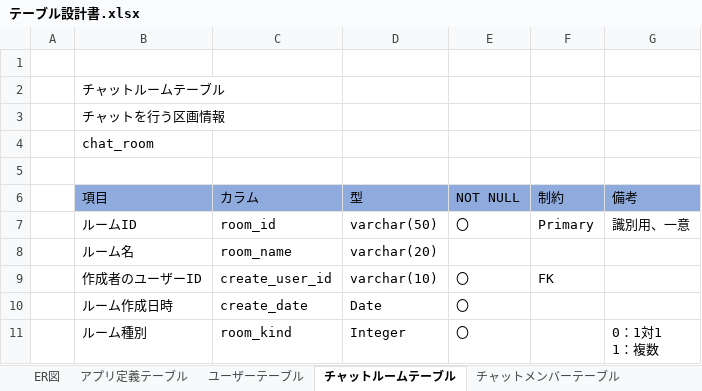
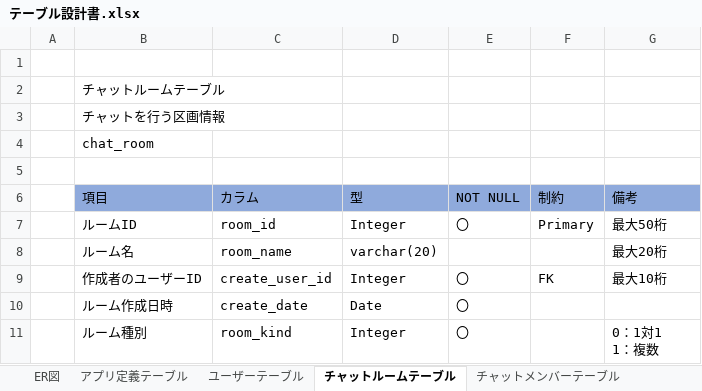
Before and after one commit to inakuuun/IksInfoShare, an Excel workbook: DB設計/テーブル設計書.xlsx, sheet チャットルームテーブル, drawn as a sheet; values as stored, in another font and other column widths than the file's, no borders; the diff names each change by its address in the sheet, - before the commit and + after, or states it on an @@ line.

```diff
--- a/DB設計/テーブル設計書.xlsx (sheet チャットルームテーブル)
+++ b/DB設計/テーブル設計書.xlsx (sheet チャットルームテーブル)
-D7 (型): varchar(50)
+D7 (型): Integer
-G7 (備考): 識別用、一意
+G7 (備考): 最大50桁
-G8 (備考): (empty)
+G8 (備考): 最大20桁
-D9 (型): varchar(10)
+D9 (型): Integer
-G9 (備考): (empty)
+G9 (備考): 最大10桁
```
Also changed, not shown: sheet チャットメッセージ履歴テーブル, sheet チャットメンバーテーブル, sheet ユーザーテーブル, sheet アプリ定義テーブル, charts or pictures.
